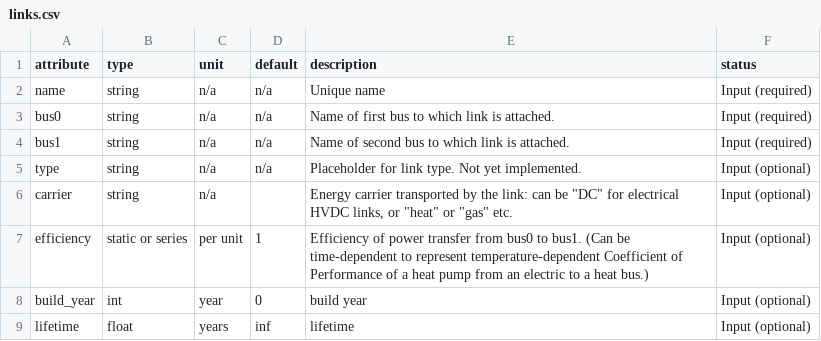
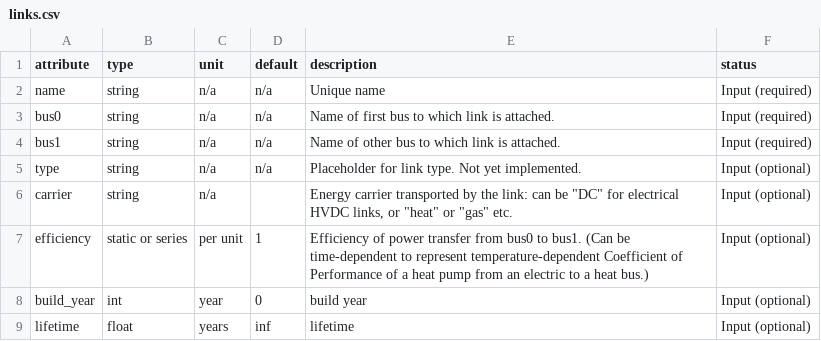
Before and after one commit to PyPSA/PyPSA, a CSV file: pypsa/component_attrs/links.csv, drawn as a sheet; only a part is shown.

```diff
--- a/pypsa/component_attrs/links.csv
+++ b/pypsa/component_attrs/links.csv
@@ -3,3 +3,3 @@ name,string,n/a,n/a,Unique name,Input (required)
 bus0,string,n/a,n/a,Name of first bus to which link is attached.,Input (required)
-bus1,string,n/a,n/a,Name of second bus to which link is attached.,Input (required)
+bus1,string,n/a,n/a,Name of other bus to which link is attached.,Input (required)
 type,string,n/a,n/a,Placeholder for link type. Not yet implemented.,Input (optional)
```
Also changed, not shown: 5 other files.
